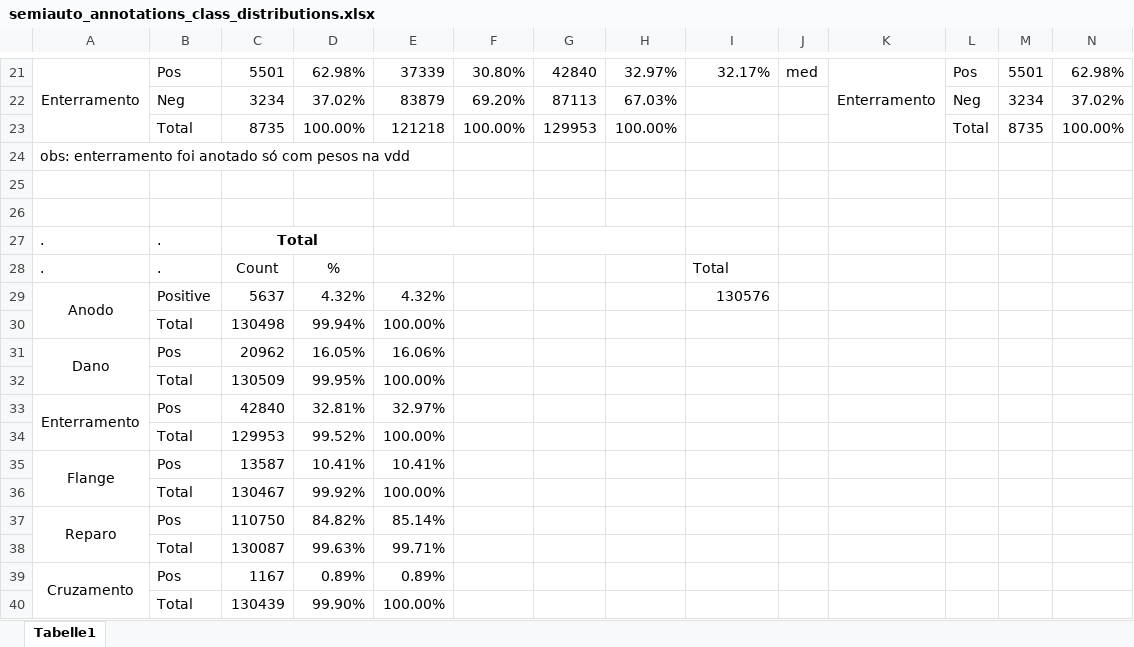
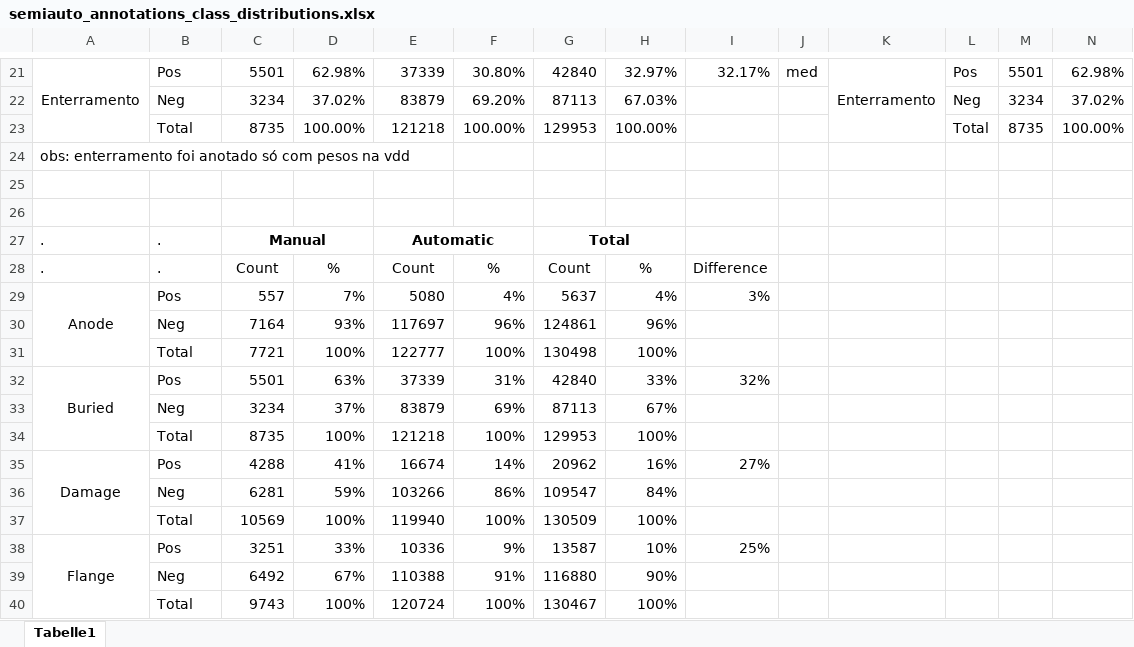
Before and after one commit to olavosamp/semiauto-video-annotation, an Excel workbook: reports/semiauto_annotations_class_distributions.xlsx, sheet Tabelle1, drawn as a sheet; only a part is shown, gaps mark what is left out; values as stored, in another font and other column widths than the file's, no borders; removed rows and columns are numbered as before the commit, all else as after; rows hold the shown columns only; the diff covers the shown part only; the diff names each change by its address in the sheet, - before the commit and + after, or states it on an @@ line.

```diff
--- a/reports/semiauto_annotations_class_distributions.xlsx (sheet Tabelle1)
+++ b/reports/semiauto_annotations_class_distributions.xlsx (sheet Tabelle1)
-C27: Total
+C27: Manual
-E27: (empty)
+E27: Automatic
-G27: (empty)
+G27: Total
-E28: (empty)
+E28: Count
-F28: (empty)
+F28: %
-G28: (empty)
+G28: Count
-H28: (empty)
+H28: %
-I28: Total
+I28: Difference
-row 29: Anodo | Positive | 5637 | 4.32% | 4.32% |  |  |  | 130576
-row 30:  | Total | 130498 | 99.94% | 100.00%
-row 31: Dano | Pos | 20962 | 16.05% | 16.06%
-row 32:  | Total | 130509 | 99.95% | 100.00%
-row 33: Enterramento | Pos | 42840 | 32.81% | 32.97%
-row 34:  | Total | 129953 | 99.52% | 100.00%
-row 35: Flange | Pos | 13587 | 10.41% | 10.41%
-row 36:  | Total | 130467 | 99.92% | 100.00%
-row 37: Reparo | Pos | 110750 | 84.82% | 85.14%
-row 38:  | Total | 130087 | 99.63% | 99.71%
-row 39: Cruzamento | Pos | 1167 | 0.89% | 0.89%
-row 40:  | Total | 130439 | 99.90% | 100.00%
+row 29: Anode | Pos | 557 | 7% | 5080 | 4% | 5637 | 4% | 3%
+row 30:  | Neg | 7164 | 93% | 117697 | 96% | 124861 | 96%
+row 31:  | Total | 7721 | 100% | 122777 | 100% | 130498 | 100%
+row 32: Buried | Pos | 5501 | 63% | 37339 | 31% | 42840 | 33% | 32%
+row 33:  | Neg | 3234 | 37% | 83879 | 69% | 87113 | 67%
+row 34:  | Total | 8735 | 100% | 121218 | 100% | 129953 | 100%
+row 35: Damage | Pos | 4288 | 41% | 16674 | 14% | 20962 | 16% | 27%
+row 36:  | Neg | 6281 | 59% | 103266 | 86% | 109547 | 84%
+row 37:  | Total | 10569 | 100% | 119940 | 100% | 130509 | 100%
+row 38: Flange | Pos | 3251 | 33% | 10336 | 9% | 13587 | 10% | 25%
+row 39:  | Neg | 6492 | 67% | 110388 | 91% | 116880 | 90%
+row 40:  | Total | 9743 | 100% | 120724 | 100% | 130467 | 100%
```
Also changed, not shown: 3 added rows elsewhere in this sheet, reports/annotation_results_rede_1.xlsx, reports/annotation_results_rede_2.xlsx.
